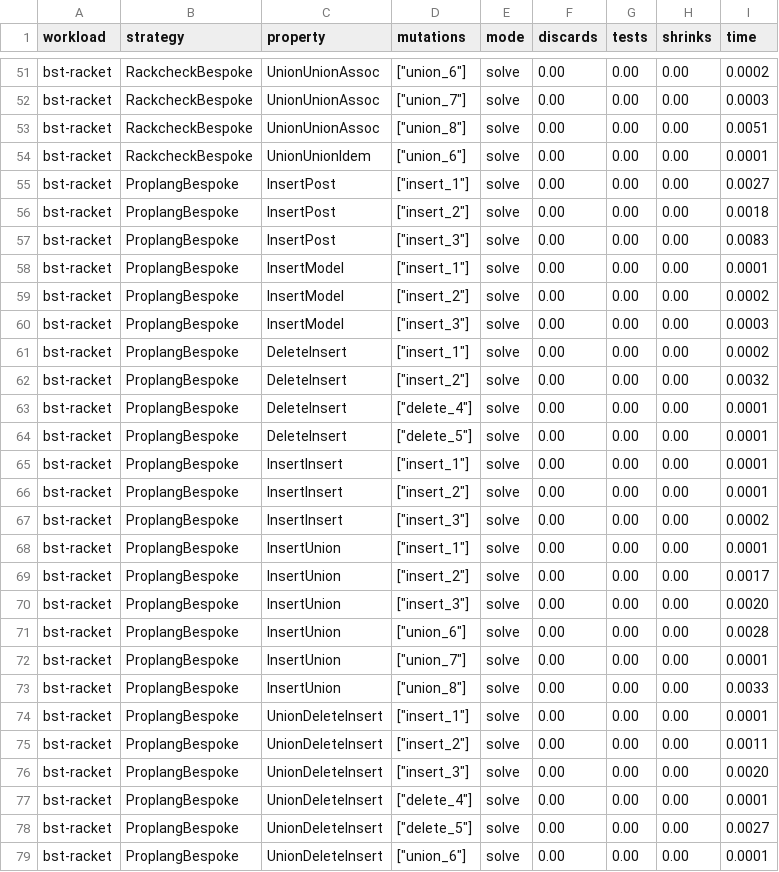
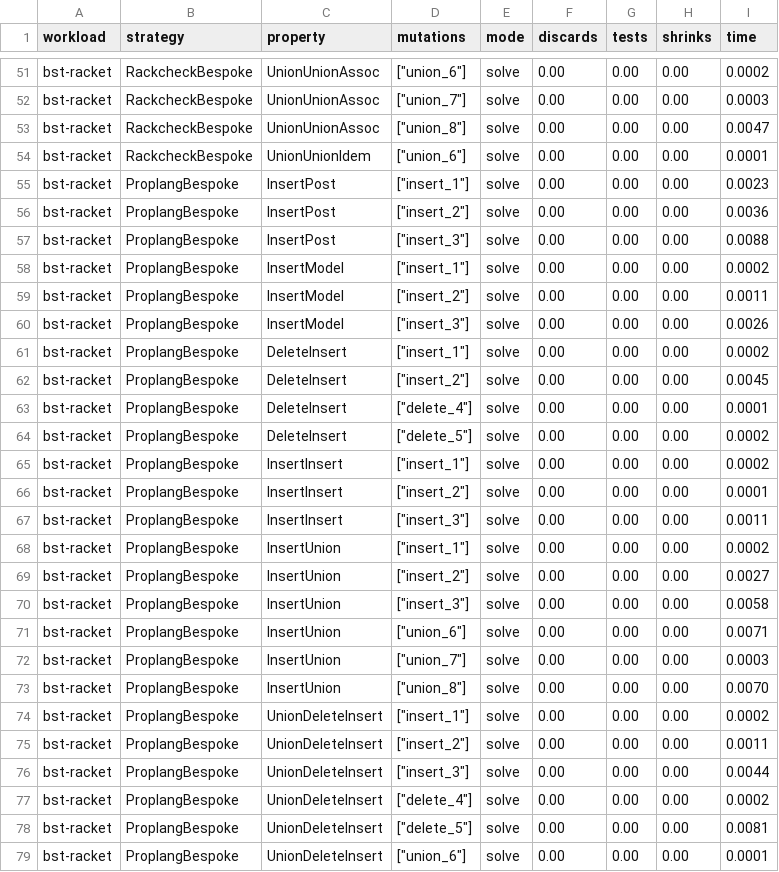
Before and after one commit to alpaylan/programmable-pbt-artifact, a CSV file: figures/bst-racket_raw.csv, drawn as a sheet; only a part is shown, gaps mark what is left out; the diff covers the shown part only.

```diff
--- a/figures/bst-racket_raw.csv
+++ b/figures/bst-racket_raw.csv
@@ -52,28 +52,28 @@ workload,strategy,property,mutations,mode,discards,tests,shrinks,time
 "bst-racket","RackcheckBespoke","UnionUnionAssoc",["union_7"],"solve",0.00,0.00,0.00,0.0003
-"bst-racket","RackcheckBespoke","UnionUnionAssoc",["union_8"],"solve",0.00,0.00,0.00,0.0051
+"bst-racket","RackcheckBespoke","UnionUnionAssoc",["union_8"],"solve",0.00,0.00,0.00,0.0047
 "bst-racket","RackcheckBespoke","UnionUnionIdem",["union_6"],"solve",0.00,0.00,0.00,0.0001
-"bst-racket","ProplangBespoke","InsertPost",["insert_1"],"solve",0.00,0.00,0.00,0.0027
-"bst-racket","ProplangBespoke","InsertPost",["insert_2"],"solve",0.00,0.00,0.00,0.0018
-"bst-racket","ProplangBespoke","InsertPost",["insert_3"],"solve",0.00,0.00,0.00,0.0083
-"bst-racket","ProplangBespoke","InsertModel",["insert_1"],"solve",0.00,0.00,0.00,0.0001
-"bst-racket","ProplangBespoke","InsertModel",["insert_2"],"solve",0.00,0.00,0.00,0.0002
-"bst-racket","ProplangBespoke","InsertModel",["insert_3"],"solve",0.00,0.00,0.00,0.0003
+"bst-racket","ProplangBespoke","InsertPost",["insert_1"],"solve",0.00,0.00,0.00,0.0023
+"bst-racket","ProplangBespoke","InsertPost",["insert_2"],"solve",0.00,0.00,0.00,0.0036
+"bst-racket","ProplangBespoke","InsertPost",["insert_3"],"solve",0.00,0.00,0.00,0.0088
+"bst-racket","ProplangBespoke","InsertModel",["insert_1"],"solve",0.00,0.00,0.00,0.0002
+"bst-racket","ProplangBespoke","InsertModel",["insert_2"],"solve",0.00,0.00,0.00,0.0011
+"bst-racket","ProplangBespoke","InsertModel",["insert_3"],"solve",0.00,0.00,0.00,0.0026
 "bst-racket","ProplangBespoke","DeleteInsert",["insert_1"],"solve",0.00,0.00,0.00,0.0002
-"bst-racket","ProplangBespoke","DeleteInsert",["insert_2"],"solve",0.00,0.00,0.00,0.0032
+"bst-racket","ProplangBespoke","DeleteInsert",["insert_2"],"solve",0.00,0.00,0.00,0.0045
 "bst-racket","ProplangBespoke","DeleteInsert",["delete_4"],"solve",0.00,0.00,0.00,0.0001
-"bst-racket","ProplangBespoke","DeleteInsert",["delete_5"],"solve",0.00,0.00,0.00,0.0001
-"bst-racket","ProplangBespoke","InsertInsert",["insert_1"],"solve",0.00,0.00,0.00,0.0001
+"bst-racket","ProplangBespoke","DeleteInsert",["delete_5"],"solve",0.00,0.00,0.00,0.0002
+"bst-racket","ProplangBespoke","InsertInsert",["insert_1"],"solve",0.00,0.00,0.00,0.0002
 "bst-racket","ProplangBespoke","InsertInsert",["insert_2"],"solve",0.00,0.00,0.00,0.0001
-"bst-racket","ProplangBespoke","InsertInsert",["insert_3"],"solve",0.00,0.00,0.00,0.0002
-"bst-racket","ProplangBespoke","InsertUnion",["insert_1"],"solve",0.00,0.00,0.00,0.0001
-"bst-racket","ProplangBespoke","InsertUnion",["insert_2"],"solve",0.00,0.00,0.00,0.0017
-"bst-racket","ProplangBespoke","InsertUnion",["insert_3"],"solve",0.00,0.00,0.00,0.0020
-"bst-racket","ProplangBespoke","InsertUnion",["union_6"],"solve",0.00,0.00,0.00,0.0028
-"bst-racket","ProplangBespoke","InsertUnion",["union_7"],"solve",0.00,0.00,0.00,0.0001
-"bst-racket","ProplangBespoke","InsertUnion",["union_8"],"solve",0.00,0.00,0.00,0.0033
-"bst-racket","ProplangBespoke","UnionDeleteInsert",["insert_1"],"solve",0.00,0.00,0.00,0.0001
+"bst-racket","ProplangBespoke","InsertInsert",["insert_3"],"solve",0.00,0.00,0.00,0.0011
+"bst-racket","ProplangBespoke","InsertUnion",["insert_1"],"solve",0.00,0.00,0.00,0.0002
+"bst-racket","ProplangBespoke","InsertUnion",["insert_2"],"solve",0.00,0.00,0.00,0.0027
+"bst-racket","ProplangBespoke","InsertUnion",["insert_3"],"solve",0.00,0.00,0.00,0.0058
+"bst-racket","ProplangBespoke","InsertUnion",["union_6"],"solve",0.00,0.00,0.00,0.0071
+"bst-racket","ProplangBespoke","InsertUnion",["union_7"],"solve",0.00,0.00,0.00,0.0003
+"bst-racket","ProplangBespoke","InsertUnion",["union_8"],"solve",0.00,0.00,0.00,0.0070
+"bst-racket","ProplangBespoke","UnionDeleteInsert",["insert_1"],"solve",0.00,0.00,0.00,0.0002
 "bst-racket","ProplangBespoke","UnionDeleteInsert",["insert_2"],"solve",0.00,0.00,0.00,0.0011
-"bst-racket","ProplangBespoke","UnionDeleteInsert",["insert_3"],"solve",0.00,0.00,0.00,0.0020
-"bst-racket","ProplangBespoke","UnionDeleteInsert",["delete_4"],"solve",0.00,0.00,0.00,0.0001
-"bst-racket","ProplangBespoke","UnionDeleteInsert",["delete_5"],"solve",0.00,0.00,0.00,0.0027
+"bst-racket","ProplangBespoke","UnionDeleteInsert",["insert_3"],"solve",0.00,0.00,0.00,0.0044
+"bst-racket","ProplangBespoke","UnionDeleteInsert",["delete_4"],"solve",0.00,0.00,0.00,0.0002
+"bst-racket","ProplangBespoke","UnionDeleteInsert",["delete_5"],"solve",0.00,0.00,0.00,0.0081
 "bst-racket","ProplangBespoke","UnionDeleteInsert",["union_6"],"solve",0.00,0.00,0.00,0.0001
```
Also changed, not shown: 77 edited cells elsewhere in this file, 3 other files.
